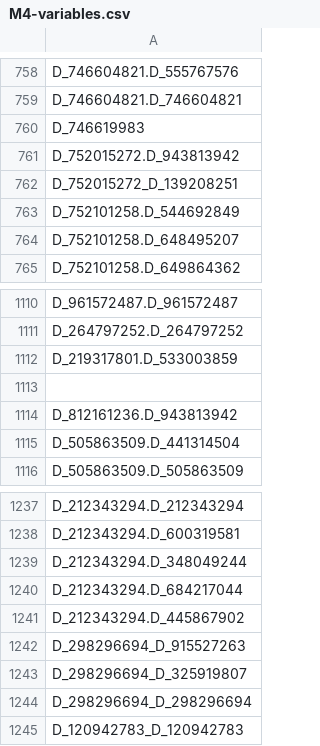
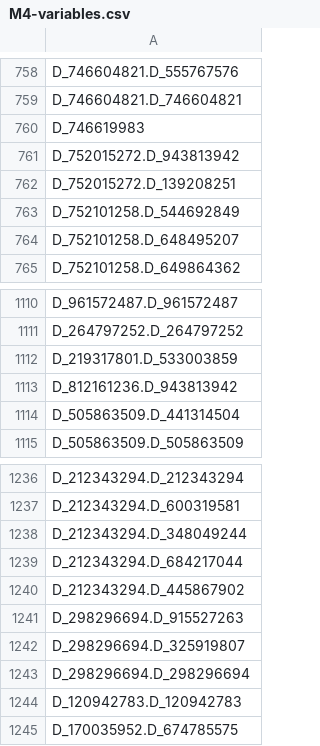
Before and after one commit to Analyticsphere/flatteningRequests, a CSV file: queryGenerators/M4/M4-variables.csv, drawn as a sheet; only a part is shown, gaps mark what is left out.

```diff
--- a/queryGenerators/M4/M4-variables.csv
+++ b/queryGenerators/M4/M4-variables.csv
@@ -761,3 +761,3 @@ D_746619983
 D_752015272.D_943813942
-D_752015272_D_139208251
+D_752015272.D_139208251
 D_752101258.D_544692849
@@ -1112,3 +1112,2 @@ D_264797252.D_264797252
 D_219317801.D_533003859
-
 D_812161236.D_943813942
@@ -1241,5 +1240,6 @@ D_212343294.D_684217044
 D_212343294.D_445867902
-D_298296694_D_915527263
-D_298296694_D_325919807
-D_298296694_D_298296694
-D_120942783_D_120942783
+D_298296694.D_915527263
+D_298296694.D_325919807
+D_298296694.D_298296694
+D_120942783.D_120942783
+D_170035952.D_674785575
```
Also changed, not shown: queryGenerators/M2/M2-variables.csv.
